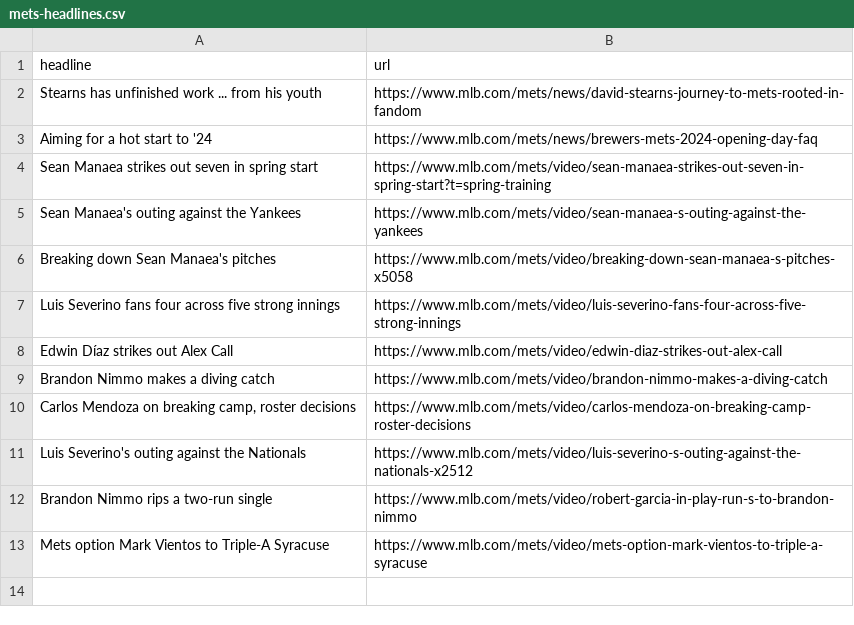
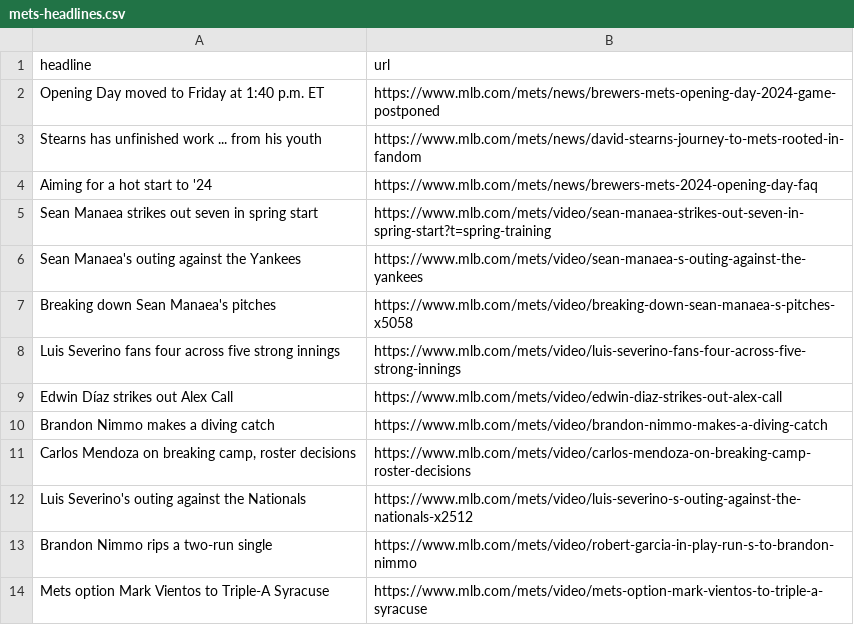
Before and after one commit to atd124/autoscraper-history-main, a CSV file: mets-headlines.csv, drawn as a sheet.

```diff
--- a/mets-headlines.csv
+++ b/mets-headlines.csv
@@ -1,2 +1,3 @@
 headline,url
+Opening Day moved to Friday at 1:40 p.m. ET,https://www.mlb.com/mets/news/brewers-mets-opening-day-2024-game-postponed
 Stearns has unfinished work ... from his youth,https://www.mlb.com/mets/news/david-stearns-journey-to-mets-rooted-in-fandom
```
